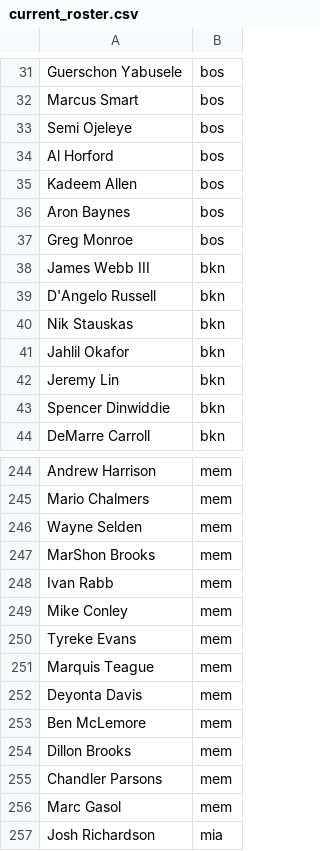
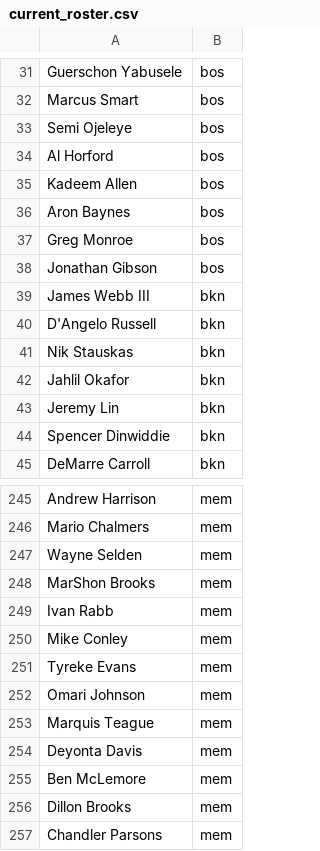
Before and after one commit to RyanOhara/SAM, a CSV file: current_roster.csv, drawn as a sheet; only a part is shown, gaps mark what is left out; the shorter side is filled out with more unchanged rows; the diff names each change by its address in the sheet, - before the commit and + after, or states it on an @@ line.

```diff
--- a/current_roster.csv
+++ b/current_roster.csv
+row 38: Jonathan Gibson | bos
+row 252: Omari Johnson | mem
```
Also changed, not shown: all_projections.csv, injury_updates.csv, 5 other files.
